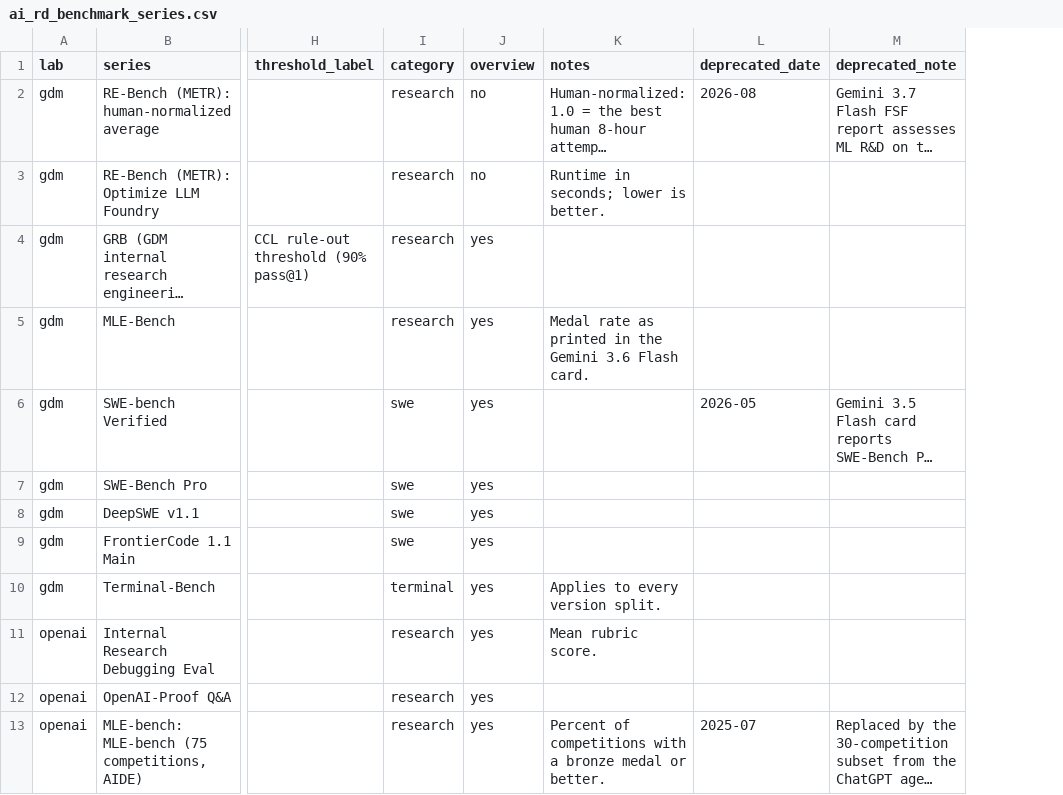
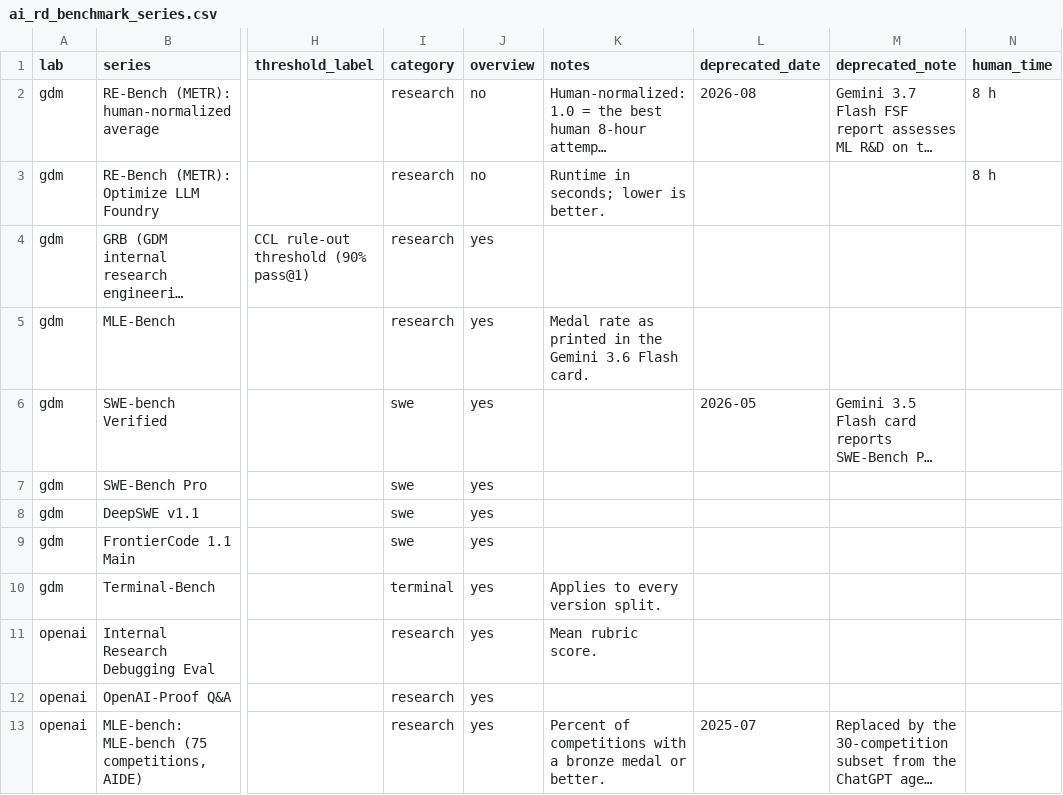
Before and after one commit to tecunningham/open-labs, a CSV file: data/ai_rd_benchmark_series.csv, drawn as a sheet; only a part is shown, gaps mark what is left out; long unchanged cells end in …; the diff names each change by its address in the sheet, - before the commit and + after, or states it on an @@ line.

```diff
--- a/data/ai_rd_benchmark_series.csv
+++ b/data/ai_rd_benchmark_series.csv
+column N (human_time), rows 2-3: 8 h | 8 h
```
Also changed, not shown: 3 other files.
